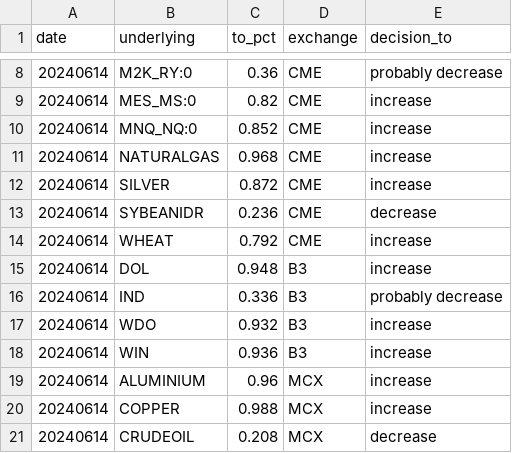
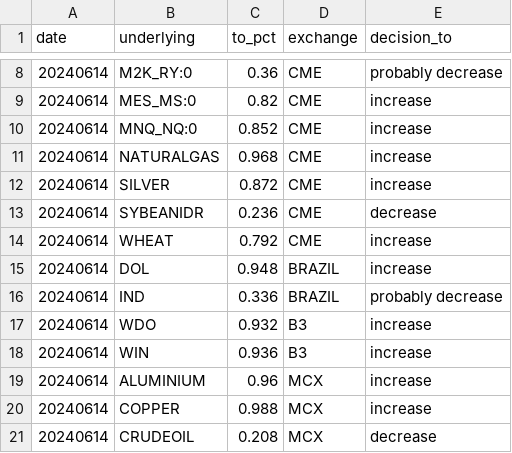
Before and after one commit to kanika-create/alloc, a CSV file: table1.csv, drawn as a sheet; only a part is shown, gaps mark what is left out.

Commit message:
Update table1.csv

```diff
--- a/table1.csv
+++ b/table1.csv
@@ -14,4 +14,4 @@ date,underlying,to_pct,exchange,decision_to
 20240614,WHEAT,0.792,CME,increase
-20240614,DOL,0.948,B3,increase
-20240614,IND,0.336,B3,probably decrease
+20240614,DOL,0.948,BRAZIL,increase
+20240614,IND,0.336,BRAZIL,probably decrease
 20240614,WDO,0.932,B3,increase
```
